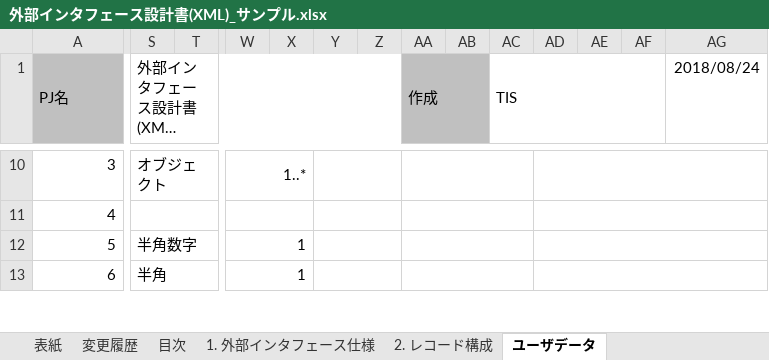
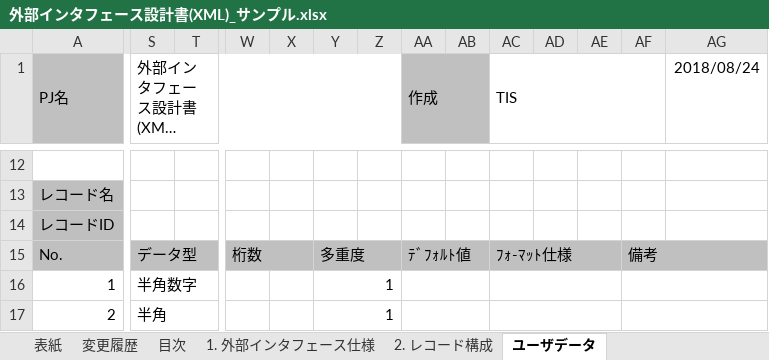
Before and after one commit to nablarch-development-standards/nablarch-development-standards, an Excel workbook: 030_設計ドキュメント/020_サンプル/030_インタフェース設計/外部インタフェース設計書(XML)_サンプル.xlsx, sheet ユーザデータ, drawn as a sheet; only a part is shown, gaps mark what is left out; long unchanged cells end in …; values as stored, in another font and other column widths than the file's, no borders; charts and pictures not drawn; removed rows and columns are numbered as before the commit, all else as after; rows hold the shown columns only; the diff covers the shown part only; the diff names each change by its address in the sheet, - before the commit and + after, or states it on an @@ line.

```diff
--- a/030_設計ドキュメント/020_サンプル/030_インタフェース設計/外部インタフェース設計書(XML)_サンプル.xlsx (sheet ユーザデータ)
+++ b/030_設計ドキュメント/020_サンプル/030_インタフェース設計/外部インタフェース設計書(XML)_サンプル.xlsx (sheet ユーザデータ)
-row 12: 3 | オブジェクト |  | 1..*
+row 12: (empty)
-S10:V10 merged
-W10:X10 merged
-Y10:Z10 merged
-AA10:AC10 merged
-AD10:AG10 merged
-row 11: 4
+row 13: レコード名
+row 14: レコードID
+row 15: No. | データ型 |  | 桁数 |  | 多重度 |  | ﾃﾞﾌｫﾙﾄ値 |  | ﾌｫ-ﾏｯﾄ仕様 |  |  | 備考
-A16 (PJ名): 5
+A16 (PJ名): 1
-W16:W17: 1
+W16:W17: (empty)
-W12:X12 merged
-Y16:Y17: (empty)
+Y16:Y17: 1
-AA12:AC12 merged
+AA16:AB16 merged
+AC16:AE16 merged
-AD12:AG12 merged
+AF16:AG16 merged
-A17 (PJ名): 6
+A17 (PJ名): 2
-W13:X13 merged
-AA13:AC13 merged
+AA17:AB17 merged
+AC17:AE17 merged
-AD13:AG13 merged
+AF17:AG17 merged
```
Also changed, not shown: 9 added rows, 1 removed row, 70 edited cells and merged cells elsewhere in this sheet, charts or pictures, 030_設計ドキュメント/020_サンプル/030_インタフェース設計/外部インタフェース設計書(JSON)_サンプル.xlsx.
